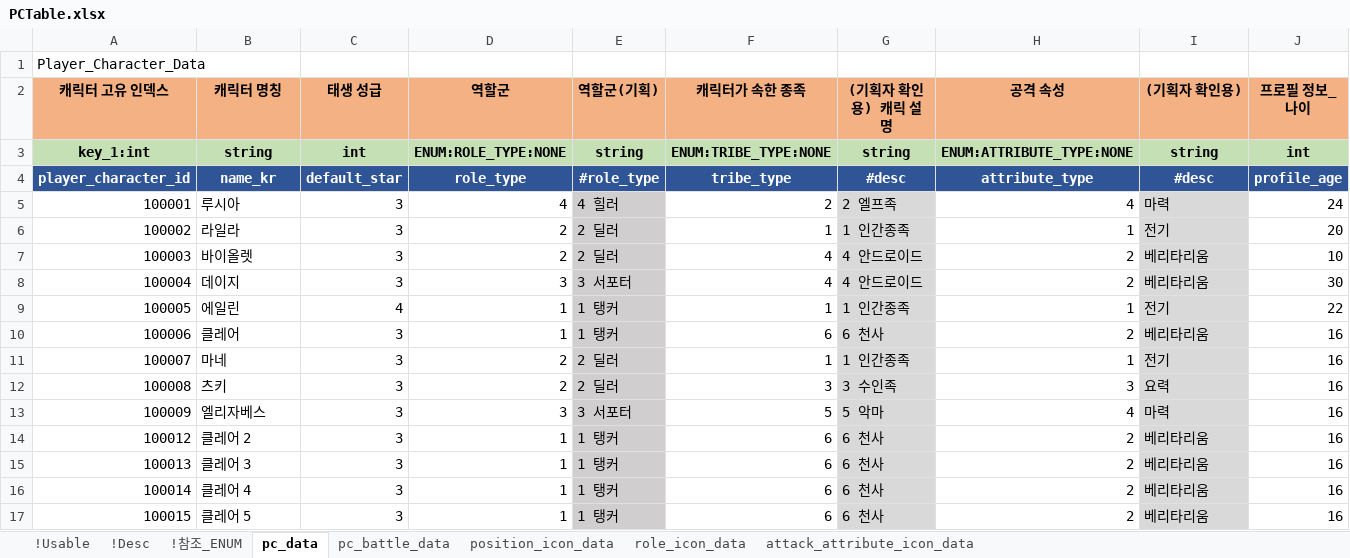
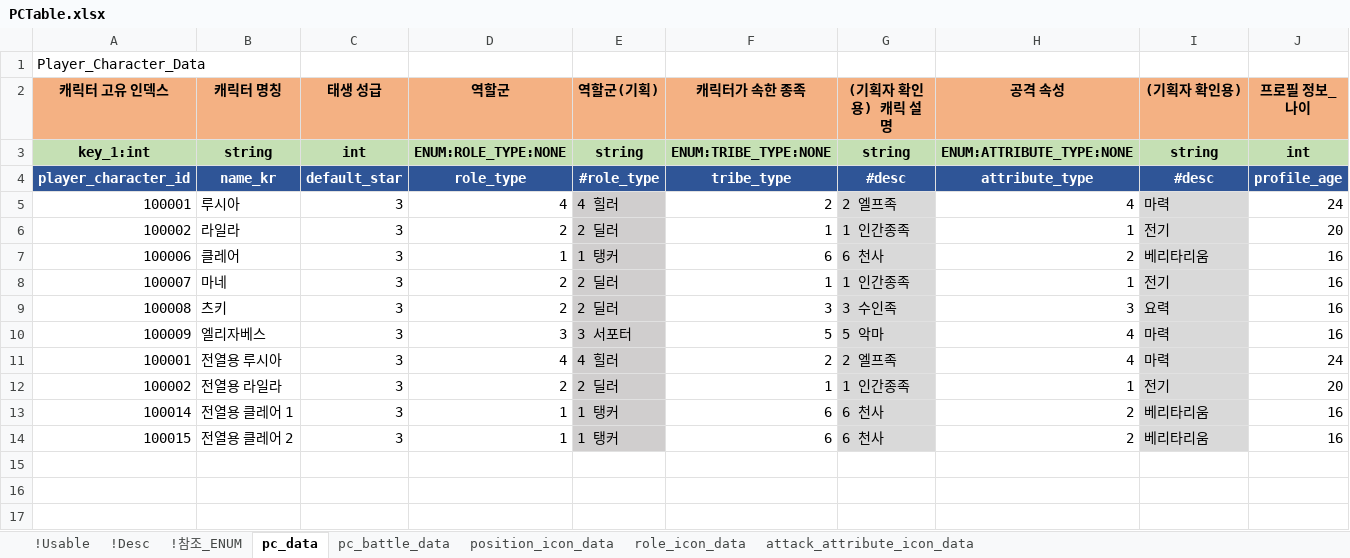
Before and after one commit to shanash/ZeroOne, an Excel workbook: Android/ExcelData/PCTable.xlsx, sheet pc_data, drawn as a sheet; only a part is shown; values as stored, in another font and other column widths than the file's, no borders; removed rows and columns are numbered as before the commit, all else as after; rows hold the shown columns only; the diff names each change by its address in the sheet, - before the commit and + after, or states it on an @@ line.

```diff
--- a/Android/ExcelData/PCTable.xlsx (sheet pc_data)
+++ b/Android/ExcelData/PCTable.xlsx (sheet pc_data)
-row 7: 100003 | 바이올렛 | 3 | 2 | 2 딜러 | 4 | 4 안드로이드 | 2 | 베리타리움 | 10
-row 8: 100004 | 데이지 | 3 | 3 | 3 서포터 | 4 | 4 안드로이드 | 2 | 베리타리움 | 30
-row 9: 100005 | 에일린 | 4 | 1 | 1 탱커 | 1 | 1 인간종족 | 1 | 전기 | 22
-row 14: 100012 | 클레어 2 | 3 | 1 | 1 탱커 | 6 | 6 천사 | 2 | 베리타리움 | 16
-row 15: 100013 | 클레어 3 | 3 | 1 | 1 탱커 | 6 | 6 천사 | 2 | 베리타리움 | 16
+row 11: 100001 | 전열용 루시아 | 3 | 4 | 4 힐러 | 2 | 2 엘프족 | 4 | 마력 | 24
+row 12: 100002 | 전열용 라일라 | 3 | 2 | 2 딜러 | 1 | 1 인간종족 | 1 | 전기 | 20
-B13 (캐릭터 명칭): 클레어 4
+B13 (캐릭터 명칭): 전열용 클레어 1
-B14 (캐릭터 명칭): 클레어 5
+B14 (캐릭터 명칭): 전열용 클레어 2
```
Also changed, not shown: sheet pc_battle_data, formulas that keep their value, Android/ExcelData/NPCTable.xlsx, Android/ExcelData/PCSkillTable.xlsx, 11 other files.
